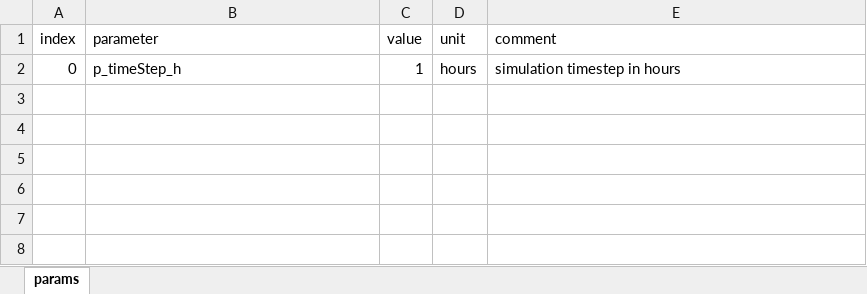
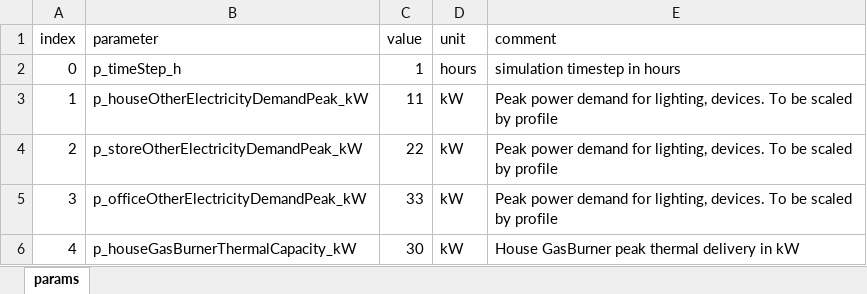
Before and after one commit to Zenmo/HOLON, an Excel workbook: Base/db_backboneParams.xlsx, sheet params, drawn as a sheet; values as stored, in another font and other column widths than the file's, no borders; the diff names each change by its address in the sheet, - before the commit and + after, or states it on an @@ line.

```diff
--- a/Base/db_backboneParams.xlsx (sheet params)
+++ b/Base/db_backboneParams.xlsx (sheet params)
+row 3: 1 | p_houseOtherElectricityDemandPeak_kW | 11 | kW | Peak power demand for lighting, devices. To be scaled by profile
+row 4: 2 | p_storeOtherElectricityDemandPeak_kW | 22 | kW | Peak power demand for lighting, devices. To be scaled by profile
+row 5: 3 | p_officeOtherElectricityDemandPeak_kW | 33 | kW | Peak power demand for lighting, devices. To be scaled by profile
+row 6: 4 | p_houseGasBurnerThermalCapacity_kW | 30 | kW | House GasBurner peak thermal delivery in kW
```
Also changed, not shown: Base/db_backboneConfig.xlsx, 5 other files.
